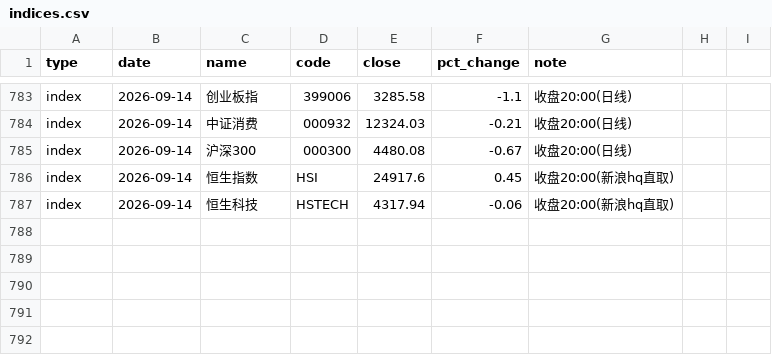
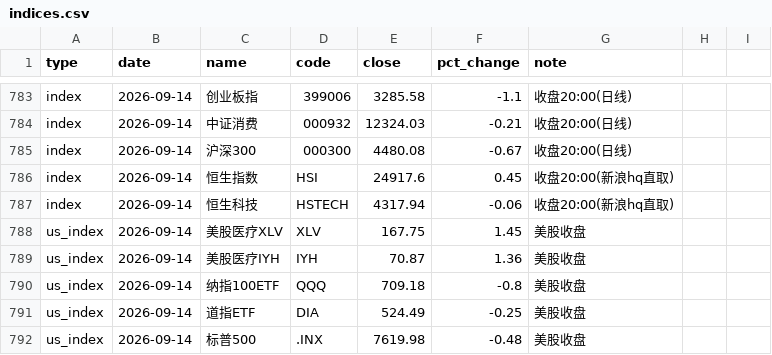
Before and after one commit to yangzai360/WealthHub, a CSV file: data/processed/history/indices.csv, drawn as a sheet; only a part is shown, gaps mark what is left out.

```diff
--- a/data/processed/history/indices.csv
+++ b/data/processed/history/indices.csv
@@ -787 +787,6 @@ index,2026-09-14,恒生指数,HSI,24917.6,0.45,收盘20:00(新浪hq直取)
 index,2026-09-14,恒生科技,HSTECH,4317.94,-0.06,收盘20:00(新浪hq直取)
+us_index,2026-09-14,美股医疗XLV,XLV,167.75,1.45,美股收盘
+us_index,2026-09-14,美股医疗IYH,IYH,70.87,1.36,美股收盘
+us_index,2026-09-14,纳指100ETF,QQQ,709.18,-0.8,美股收盘
+us_index,2026-09-14,道指ETF,DIA,524.49,-0.25,美股收盘
+us_index,2026-09-14,标普500,.INX,7619.98,-0.48,美股收盘
```
Also changed, not shown: data/processed/history/fund_nav.csv, 16 other files.
